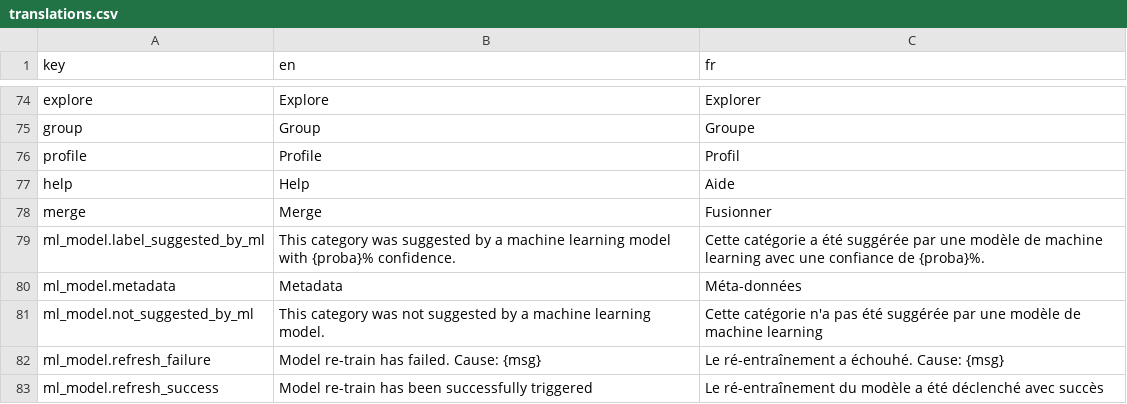
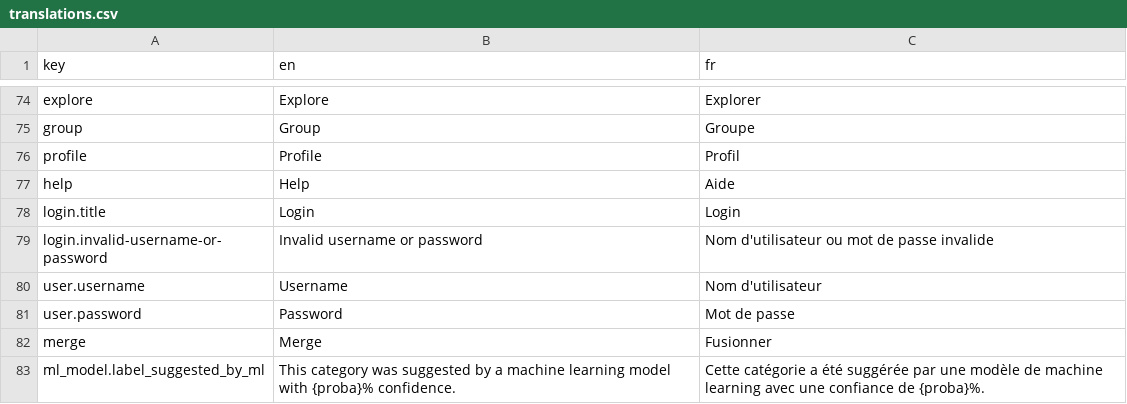
Before and after one commit to waliens/banking, a CSV file: frontend/src/locales/translations.csv, drawn as a sheet; only a part is shown, gaps mark what is left out; the shorter side is filled out with more unchanged rows; the diff names each change by its address in the sheet, - before the commit and + after, or states it on an @@ line.

```diff
--- a/frontend/src/locales/translations.csv
+++ b/frontend/src/locales/translations.csv
+row 78: login.title | Login | Login
+row 79: login.invalid-username-or-password | Invalid username or password | Nom d'utilisateur ou mot de passe invalide
+row 80: user.username | Username | Nom d'utilisateur
+row 81: user.password | Password | Mot de passe
```
Also changed, not shown: 16 other files.
